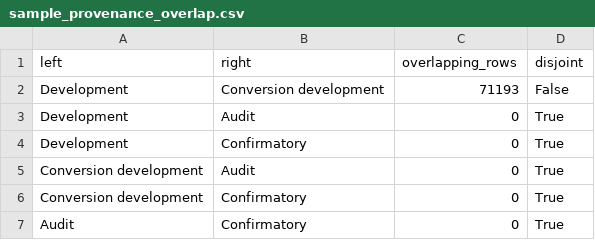
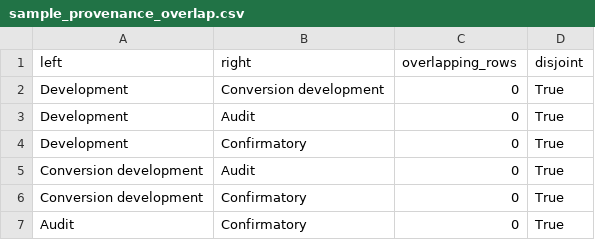
Before and after one commit to dhieu0901/Uplift-Modeling, a CSV file: outputs/tables/sample_provenance_overlap.csv, drawn as a sheet.

```diff
--- a/outputs/tables/sample_provenance_overlap.csv
+++ b/outputs/tables/sample_provenance_overlap.csv
@@ -1,3 +1,3 @@
 left,right,overlapping_rows,disjoint
-Development,Conversion development,71193,False
+Development,Conversion development,0,True
 Development,Audit,0,True
```
Also changed, not shown: outputs/tables/audit_conversion_contrasts.csv, outputs/tables/conversion_uplift_calibration_bins.csv, 17 other files.
